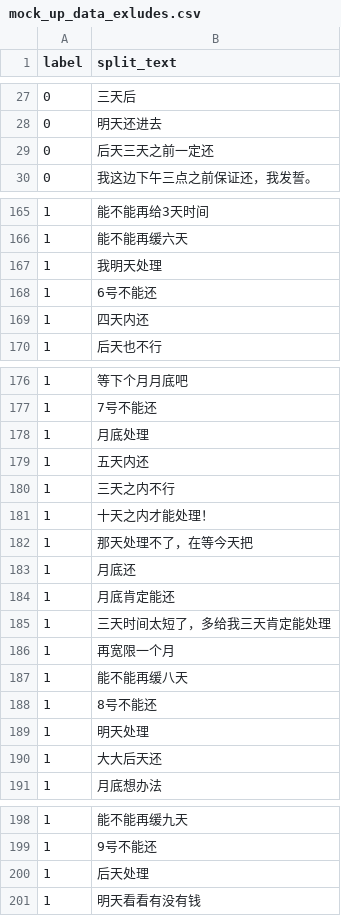
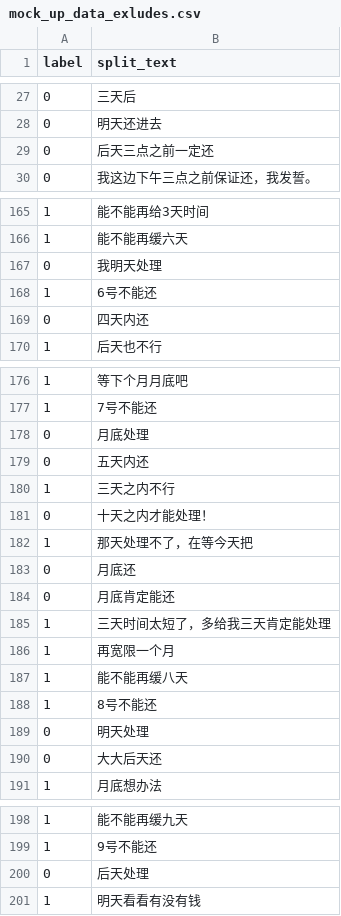
Before and after one commit to TSLNIHAOGIT/Chatbot1.0_ss, a CSV file: MLModel/data/SetDueDay/mock_up_data_exludes.csv, drawn as a sheet; only a part is shown, gaps mark what is left out; the diff covers the shown part only.

Commit message:
Update mock_up_data_exludes.csv

```diff
--- a/MLModel/data/SetDueDay/mock_up_data_exludes.csv
+++ b/MLModel/data/SetDueDay/mock_up_data_exludes.csv
@@ -28,3 +28,3 @@ label,split_text
 0,明天还进去
-0,后天三天之前一定还
+0,后天三点之前一定还
 0,我这边下午三点之前保证还，我发誓。
@@ -166,5 +166,5 @@ label,split_text
 1,能不能再缓六天
-1,我明天处理
+0,我明天处理
 1,6号不能还
-1,四天内还
+0,四天内还
 1,后天也不行
@@ -177,9 +177,9 @@ label,split_text
 1,7号不能还
-1,月底处理
-1,五天内还
+0,月底处理
+0,五天内还
 1,三天之内不行
-1,十天之内才能处理！
+0,十天之内才能处理！
 1,那天处理不了，在等今天把
-1,月底还
-1,月底肯定能还
+0,月底还
+0,月底肯定能还
 1,三天时间太短了，多给我三天肯定能处理
@@ -188,4 +188,4 @@ label,split_text
 1,8号不能还
-1,明天处理
-1,大大后天还
+0,明天处理
+0,大大后天还
 1,月底想办法
@@ -199,3 +199,3 @@ label,split_text
 1,9号不能还
-1,后天处理
+0,后天处理
 1,明天看看有没有钱
```
Also changed, not shown: 1 edited cell elsewhere in this file.
